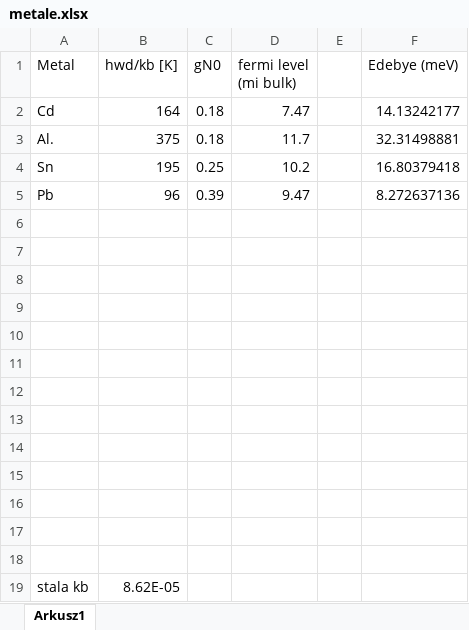
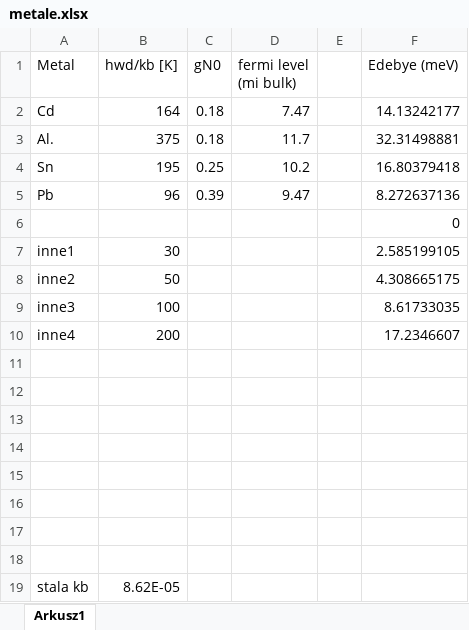
Before and after one commit to rdoo/mag, an Excel workbook: docs/inne/metale.xlsx, sheet Arkusz1, drawn as a sheet; values as stored, in another font and other column widths than the file's, no borders; the diff names each change by its address in the sheet, - before the commit and + after, or states it on an @@ line.

Commit message:
kilka dodatkowych metali

```diff
--- a/docs/inne/metale.xlsx (sheet Arkusz1)
+++ b/docs/inne/metale.xlsx (sheet Arkusz1)
-F6 (Edebye (meV)): (empty)
+F6 (Edebye (meV)): 0
-row 7: (empty)
+row 7: inne1 | 30 |  |  |  | 2.585199105
-row 8: (empty)
+row 8: inne2 | 50 |  |  |  | 4.308665175
-row 9: (empty)
+row 9: inne3 | 100 |  |  |  | 8.61733035
-row 10: (empty)
+row 10: inne4 | 200 |  |  |  | 17.2346607
```
